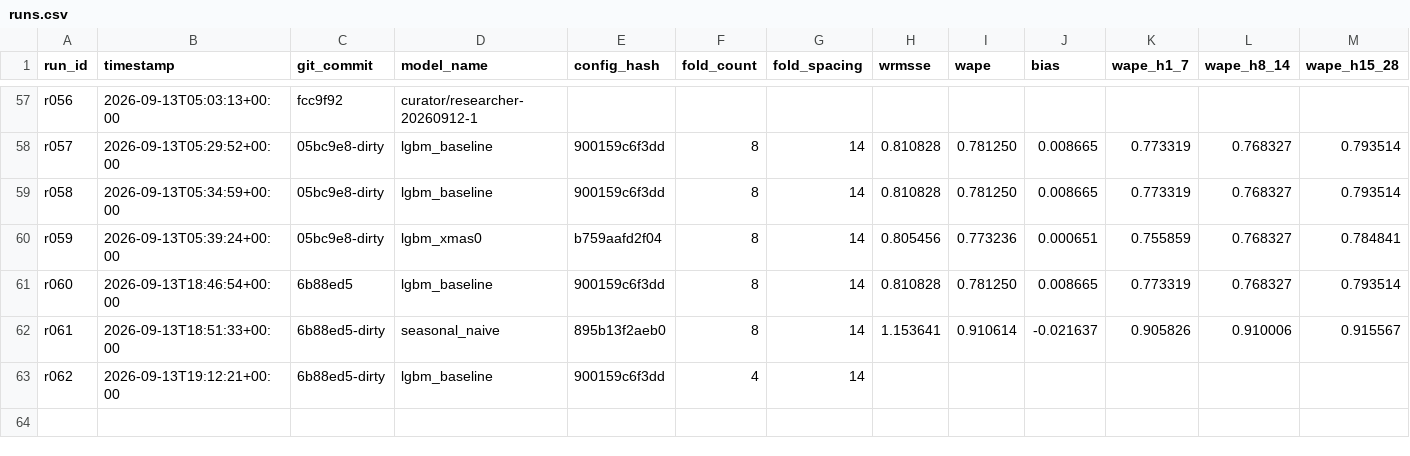
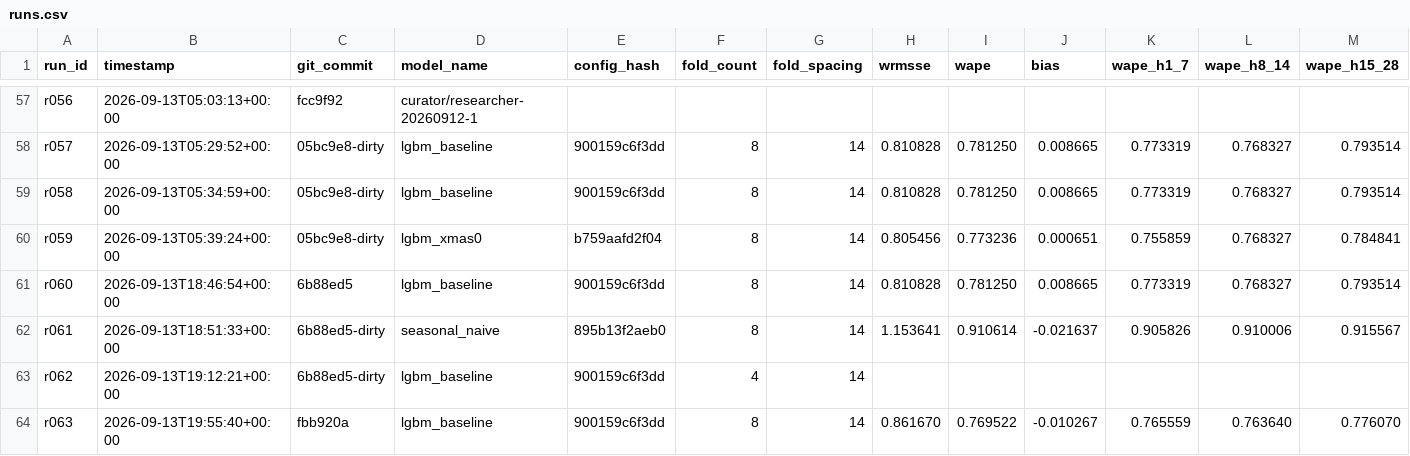
Before and after one commit to rslayer/kepler, a CSV file: runs/runs.csv, drawn as a sheet; only a part is shown, gaps mark what is left out; rows hold the shown columns only; the diff names each change by its address in the sheet, - before the commit and + after, or states it on an @@ line.

```diff
--- a/runs/runs.csv
+++ b/runs/runs.csv
+row 64: r063 | 2026-09-13T19:55:40+00:00 | fbb920a | lgbm_baseline | 900159c6f3dd | 8 | 14 | 0.861670 | 0.769522 | -0.010267 | 0.765559 | 0.763640 | 0.776070
```
Also changed, not shown: 8 other files.
